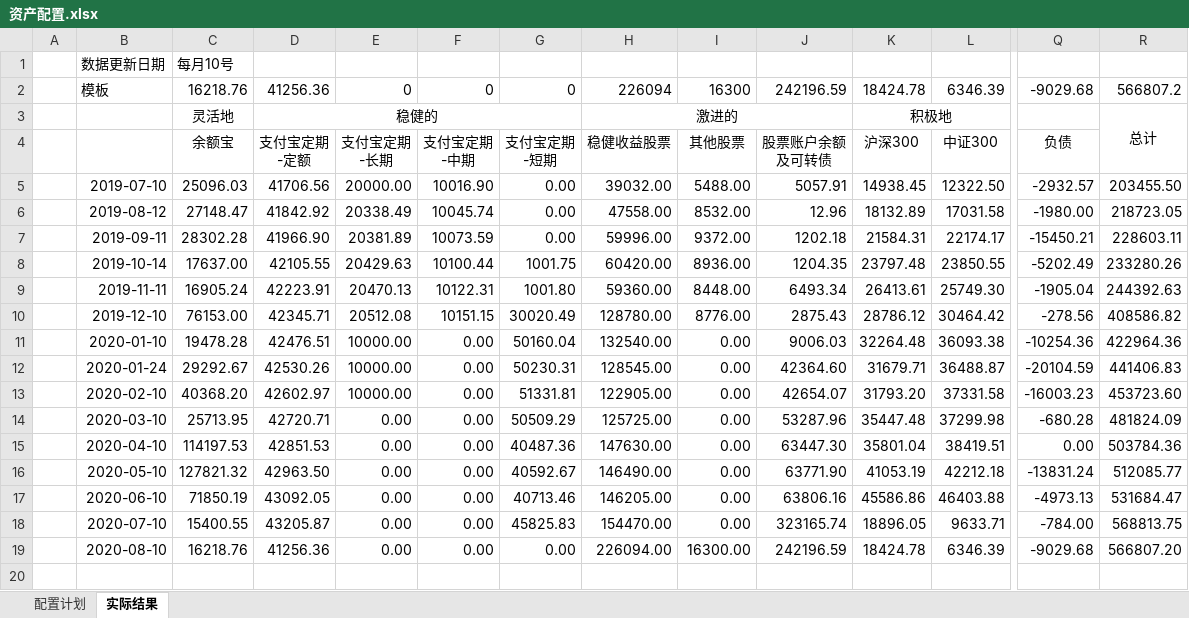
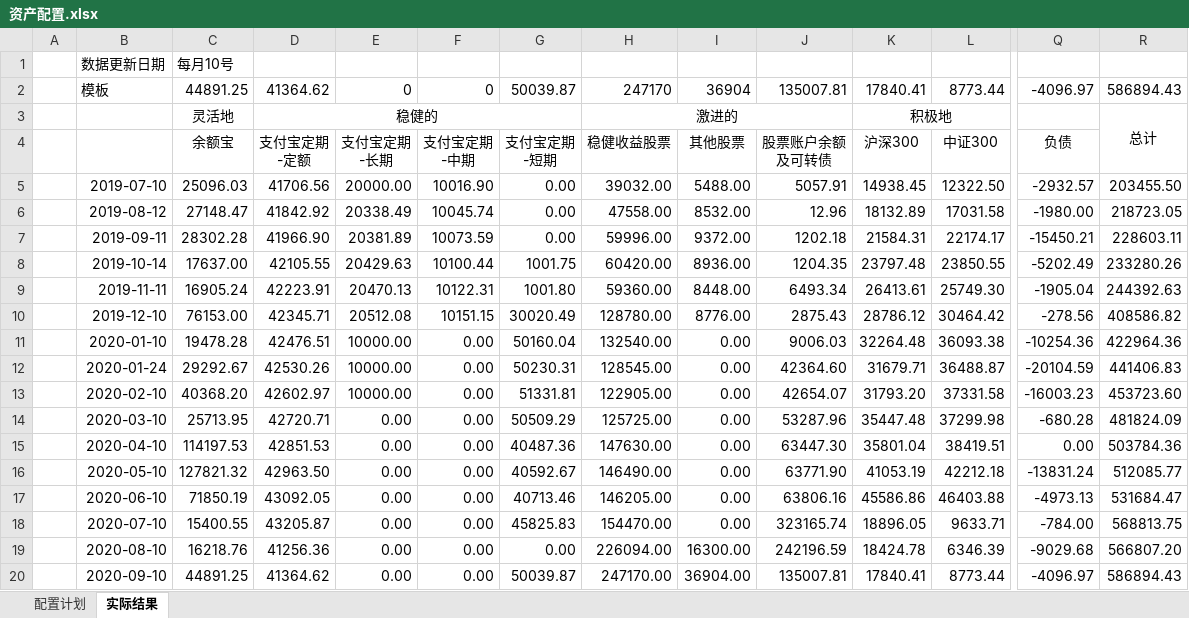
Before and after one commit to husky8/cccode, an Excel workbook: invest/资产收益统计/资产配置.xlsx, sheet 实际结果, drawn as a sheet; only a part is shown, gaps mark what is left out; values as stored, in another font and other column widths than the file's, no borders; charts and pictures and conditional formats not drawn; rows hold the shown columns only; the diff names each change by its address in the sheet, - before the commit and + after, or states it on an @@ line.

```diff
--- a/invest/资产收益统计/资产配置.xlsx (sheet 实际结果)
+++ b/invest/资产收益统计/资产配置.xlsx (sheet 实际结果)
-C2: 16218.76
+C2: 44891.25
-D2: 41256.36
+D2: 41364.62
-G2: 0
+G2: 50039.87
-H2: 226094
+H2: 247170
-I2: 16300
+I2: 36904
-J2: 242196.59
+J2: 135007.81
-K2: 18424.78
+K2: 17840.41
-L2: 6346.39
+L2: 8773.44
-Q2: -9029.68
+Q2: -4096.97
-R2: 566807.2
+R2: 586894.43
+row 20:  | 2020-09-10 | 44891.25 | 41364.62 | 0.00 | 0.00 | 50039.87 | 247170.00 | 36904.00 | 135007.81 | 17840.41 | 8773.44 | -4096.97 | 586894.43
```
Also changed, not shown: sheet 配置计划, charts or pictures, invest/配置.xlsx.
